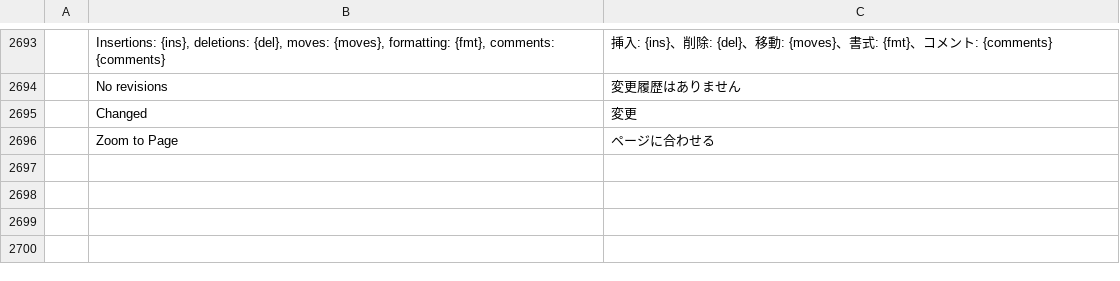
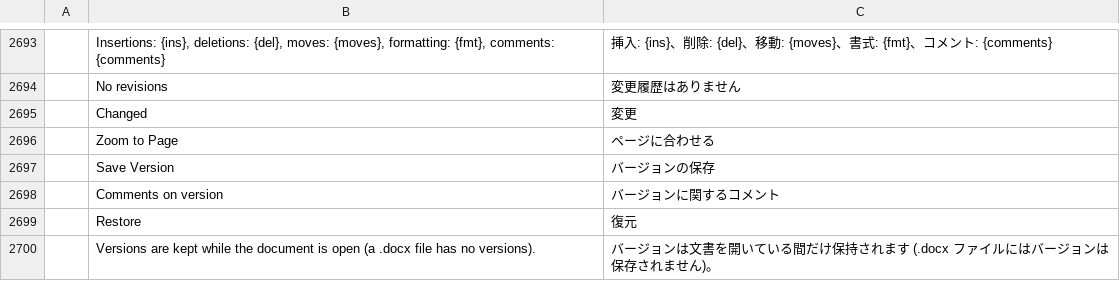
Before and after one commit to chatraweechai/doc4me, a TSV file: crates/ui-egui/src/i18n/ja.tsv, drawn as a sheet; only a part is shown, gaps mark what is left out; the diff names each change by its address in the sheet, - before the commit and + after, or states it on an @@ line.

```diff
--- a/crates/ui-egui/src/i18n/ja.tsv
+++ b/crates/ui-egui/src/i18n/ja.tsv
+row 2697:  | Save Version | バージョンの保存
+row 2698:  | Comments on version | バージョンに関するコメント
+row 2699:  | Restore | 復元
+row 2700:  | Versions are kept while the document is open (a .docx file has no versions). | バージョンは文書を開いている間だけ保持されます (.docx ファイルにはバージョンは保存されません)。
```
Also changed, not shown: crates/ui-egui/src/i18n/ru.tsv, crates/ui-egui/src/i18n/sr.tsv, 29 other files.
